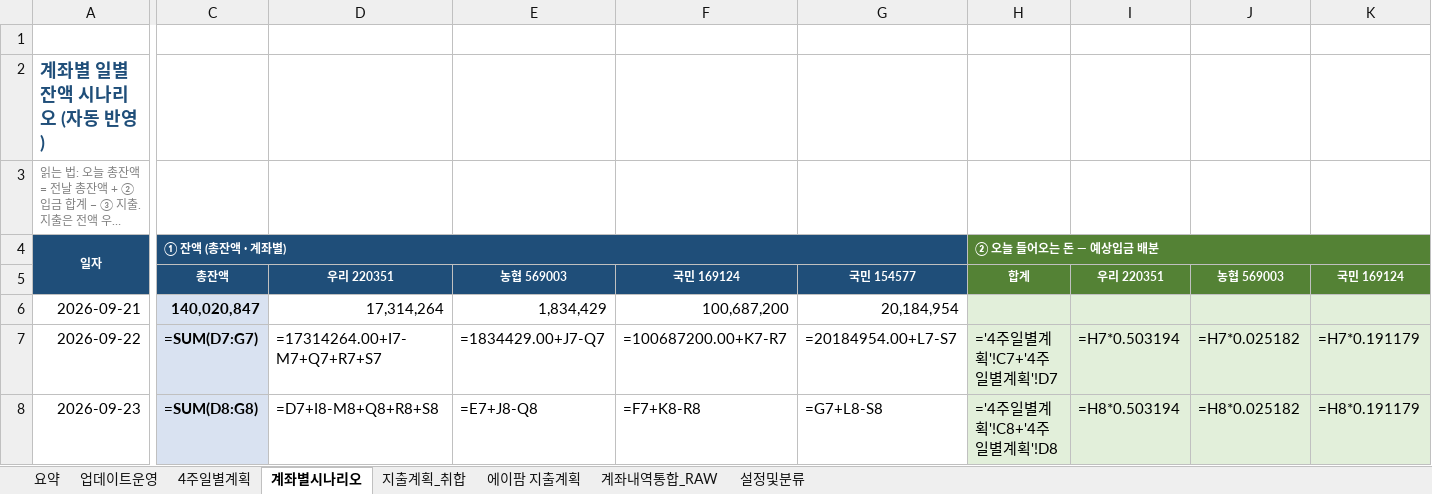
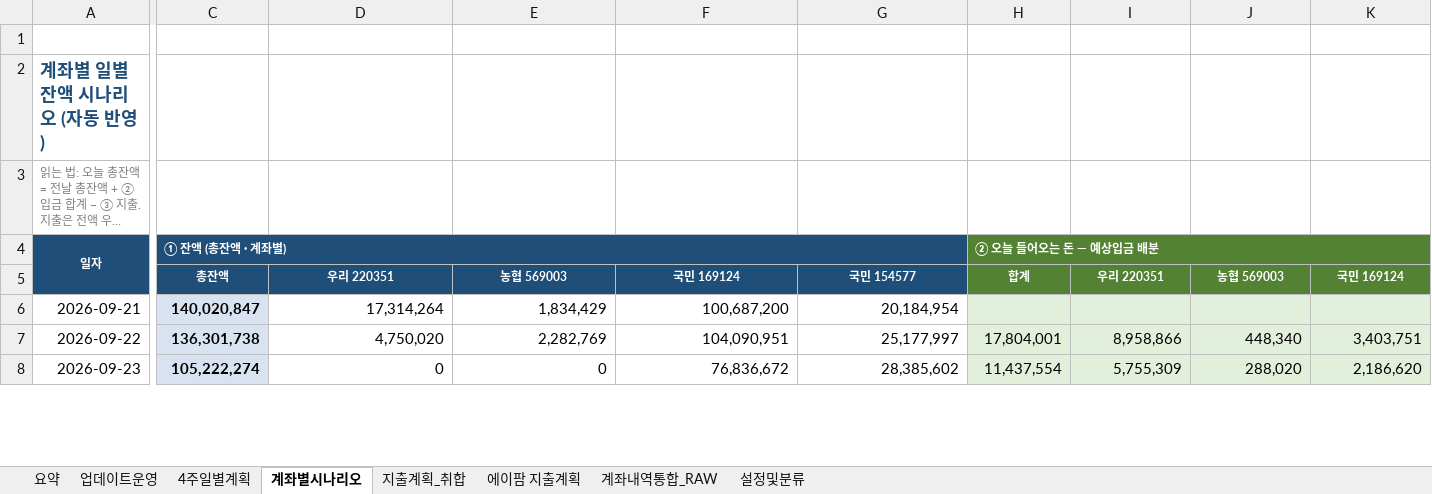
Before and after one commit to goldgarden9620419-maker/mynotes, an Excel workbook: 01-Projects/에이팜건강-주간자금계획-자동화/자금계획_자동화/05_결과/주간자금계획_라이브_20260921_0927.xlsx, sheet 계좌별시나리오, drawn as a sheet; only a part is shown, gaps mark what is left out; long unchanged cells end in …; values as stored, in another font and other column widths than the file's, no borders; formulas without a stored value are shown as written; the diff covers the shown part only; the diff names each change by its address in the sheet, - before the commit and + after, or states it on an @@ line.

```diff
--- a/01-Projects/에이팜건강-주간자금계획-자동화/자금계획_자동화/05_결과/주간자금계획_라이브_20260921_0927.xlsx (sheet 계좌별시나리오)
+++ b/01-Projects/에이팜건강-주간자금계획-자동화/자금계획_자동화/05_결과/주간자금계획_라이브_20260921_0927.xlsx (sheet 계좌별시나리오)
-C7: =SUM(D7:G7)
+C7: 136,301,738
-D7: =17314264.00+I7-M7+Q7+R7+S7
+D7: 4,750,020
-E7: =1834429.00+J7-Q7
+E7: 2,282,769
-F7: =100687200.00+K7-R7
+F7: 104,090,951
-G7: =20184954.00+L7-S7
+G7: 25,177,997
-H7: ='4주일별계획'!C7+'4주일별계획'!D7
+H7: 17,804,001
-I7: =H7*0.503194
+I7: 8,958,866
-J7: =H7*0.025182
+J7: 448,340
-K7: =H7*0.191179
+K7: 3,403,751
-C8: =SUM(D8:G8)
+C8: 105,222,274
-D8: =D7+I8-M8+Q8+R8+S8
+D8: 0
-E8: =E7+J8-Q8
+E8: 0
-F8: =F7+K8-R8
+F8: 76,836,672
-G8: =G7+L8-S8
+G8: 28,385,602
-H8: ='4주일별계획'!C8+'4주일별계획'!D8
+H8: 11,437,554
-I8: =H8*0.503194
+I8: 5,755,309
-J8: =H8*0.025182
+J8: 288,020
-K8: =H8*0.191179
+K8: 2,186,620
```
Also changed, not shown: 360 edited cells elsewhere in this sheet, sheet 계좌내역통합_RAW, sheet 4주일별계획, sheet 요약, hidden cells.
